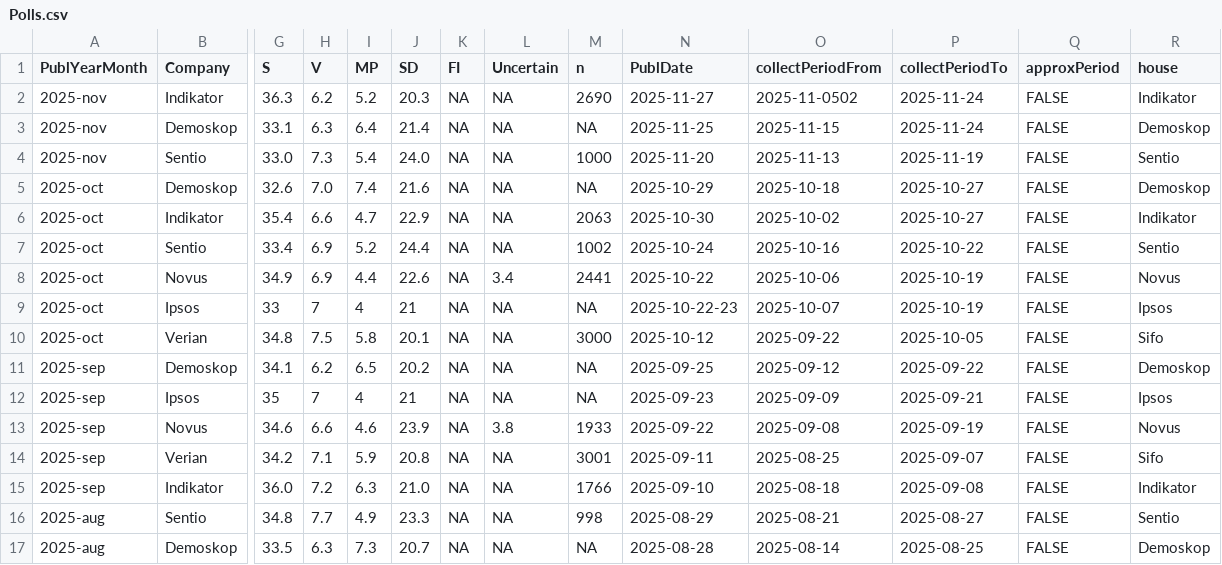
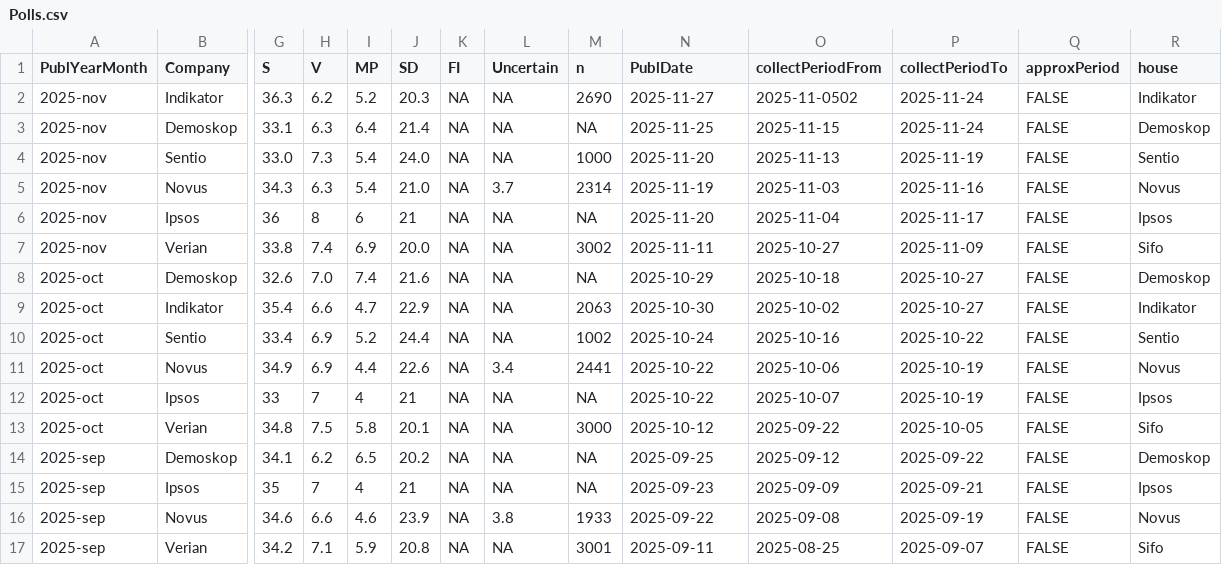
Before and after one commit to hampusborgos/SwedishPolls, a CSV file: Data/Polls.csv, drawn as a sheet; only a part is shown, gaps mark what is left out; the shorter side is filled out with more unchanged rows; addresses are those after the commit; rows hold the shown columns only; the diff names each change by its address in the sheet, - before the commit and + after, or states it on an @@ line.

Commit message:
Novus, Ipsos, Verian

```diff
--- a/Data/Polls.csv
+++ b/Data/Polls.csv
+row 5: 2025-nov | Novus | 34.3 | 6.3 | 5.4 | 21.0 | NA | 3.7 | 2314 | 2025-11-19 | 2025-11-03 | 2025-11-16 | FALSE | Novus
+row 6: 2025-nov | Ipsos | 36 | 8 | 6 | 21 | NA | NA | NA | 2025-11-20 | 2025-11-04 | 2025-11-17 | FALSE | Ipsos
+row 7: 2025-nov | Verian | 33.8 | 7.4 | 6.9 | 20.0 | NA | NA | 3002 | 2025-11-11 | 2025-10-27 | 2025-11-09 | FALSE | Sifo
-N12 (PublDate): 2025-10-22-23
+N12 (PublDate): 2025-10-22
```
